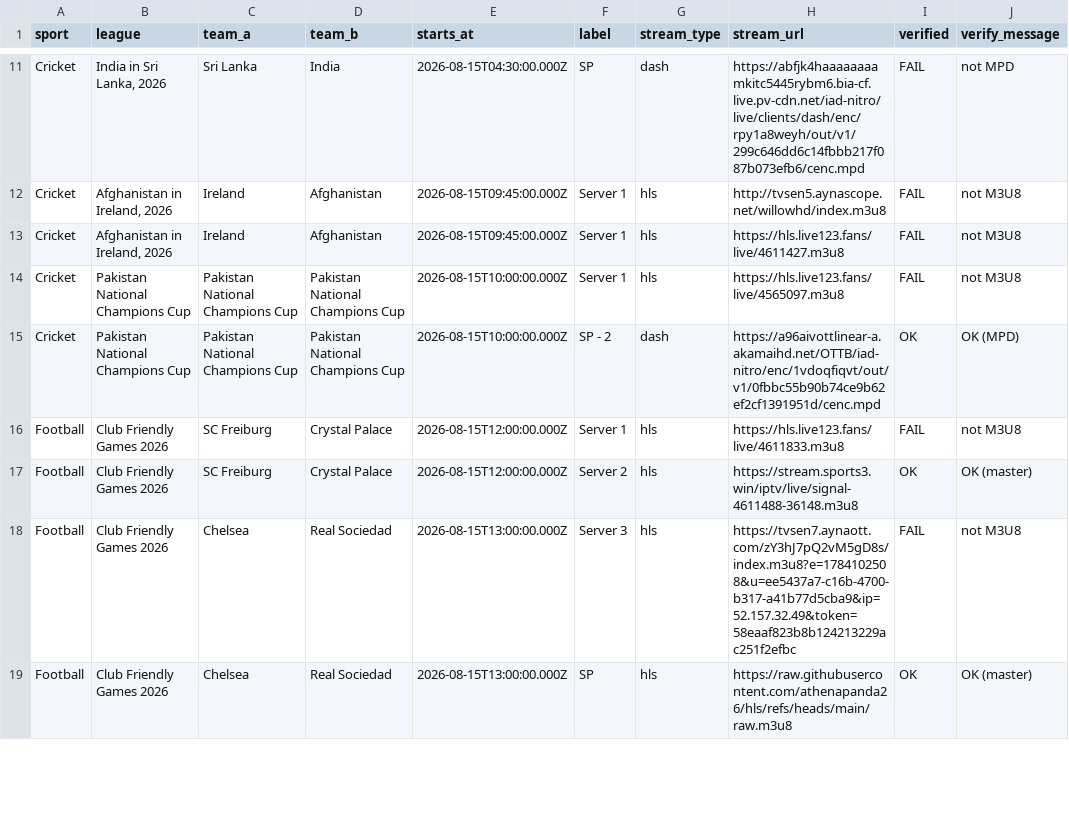
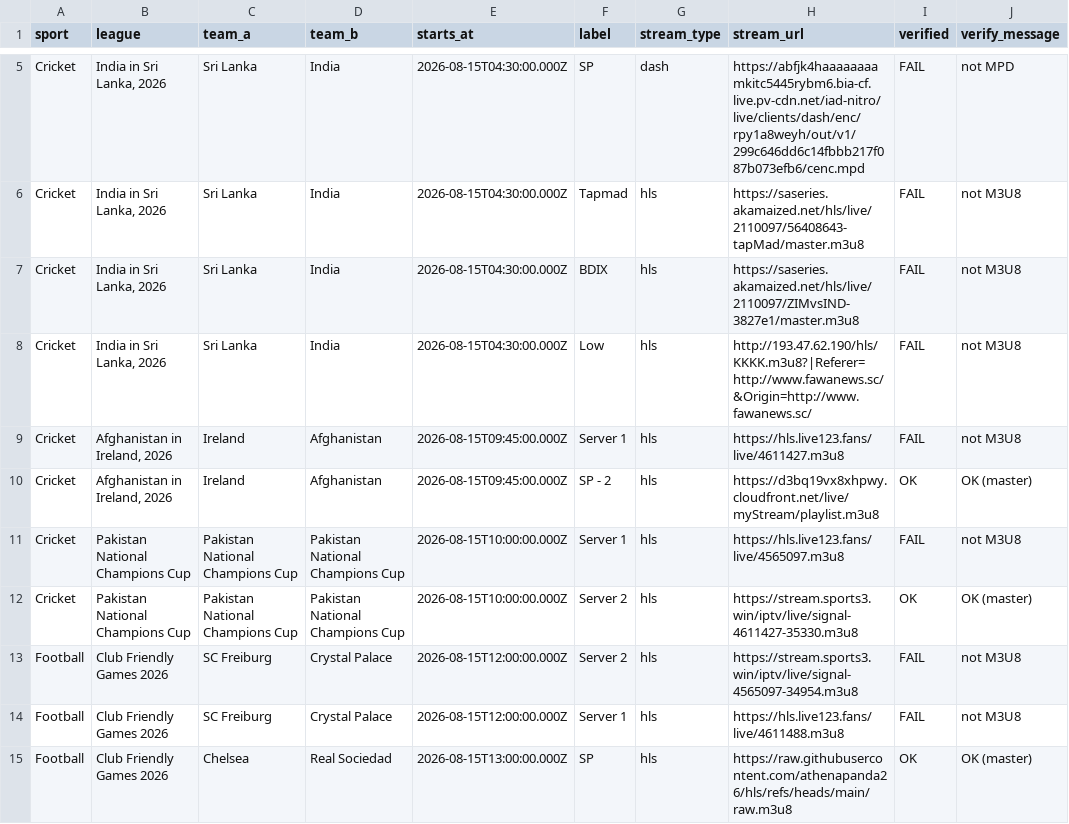
Before and after one commit to khadembd/sportzfy-playlist, a CSV file: output/sportzfy_streams.csv, drawn as a sheet; only a part is shown, gaps mark what is left out; the diff covers the shown part only.

```diff
--- a/output/sportzfy_streams.csv
+++ b/output/sportzfy_streams.csv
@@ -11,9 +5,11 @@ sport,league,team_a,team_b,starts_at,label,stream_type,stream_url,verified,verif
 "Cricket","India in Sri Lanka, 2026","Sri Lanka","India","2026-08-15T04:30:00.000Z","SP","dash","https://abfjk4haaaaaaaamkitc5445rybm6.bia-cf.live.pv-cdn.net/iad-nitro/live/clients/dash/enc/rpy1a8weyh/out/v1/299c646dd6c14fbbb217f087b073efb6/cenc.mpd","FAIL","not MPD"
-"Cricket","Afghanistan in Ireland, 2026","Ireland","Afghanistan","2026-08-15T09:45:00.000Z","Server 1","hls","http://tvsen5.aynascope.net/willowhd/index.m3u8","FAIL","not M3U8"
+"Cricket","India in Sri Lanka, 2026","Sri Lanka","India","2026-08-15T04:30:00.000Z","Tapmad","hls","https://saseries.akamaized.net/hls/live/2110097/56408643-tapMad/master.m3u8","FAIL","not M3U8"
+"Cricket","India in Sri Lanka, 2026","Sri Lanka","India","2026-08-15T04:30:00.000Z","BDIX","hls","https://saseries.akamaized.net/hls/live/2110097/ZIMvsIND-3827e1/master.m3u8","FAIL","not M3U8"
+"Cricket","India in Sri Lanka, 2026","Sri Lanka","India","2026-08-15T04:30:00.000Z","Low","hls","http://193.47.62.190/hls/KKKK.m3u8?|Referer=http://www.fawanews.sc/&Origin=http://www.fawanews.sc/","FAIL","not M3U8"
 "Cricket","Afghanistan in Ireland, 2026","Ireland","Afghanistan","2026-08-15T09:45:00.000Z","Server 1","hls","https://hls.live123.fans/live/4611427.m3u8","FAIL","not M3U8"
+"Cricket","Afghanistan in Ireland, 2026","Ireland","Afghanistan","2026-08-15T09:45:00.000Z","SP - 2","hls","https://d3bq19vx8xhpwy.cloudfront.net/live/myStream/playlist.m3u8","OK","OK (master)"
 "Cricket","Pakistan National Champions Cup","Pakistan National Champions Cup","Pakistan National Champions Cup","2026-08-15T10:00:00.000Z","Server 1","hls","https://hls.live123.fans/live/4565097.m3u8","FAIL","not M3U8"
-"Cricket","Pakistan National Champions Cup","Pakistan National Champions Cup","Pakistan National Champions Cup","2026-08-15T10:00:00.000Z","SP - 2","dash","https://a96aivottlinear-a.akamaihd.net/OTTB/iad-nitro/enc/1vdoqfiqvt/out/v1/0fbbc55b90b74ce9b62ef2cf1391951d/cenc.mpd","OK","OK (MPD)"
-"Football","Club Friendly Games 2026","SC Freiburg","Crystal Palace","2026-08-15T12:00:00.000Z","Server 1","hls","https://hls.live123.fans/live/4611833.m3u8","FAIL","not M3U8"
-"Football","Club Friendly Games 2026","SC Freiburg","Crystal Palace","2026-08-15T12:00:00.000Z","Server 2","hls","https://stream.sports3.win/iptv/live/signal-4611488-36148.m3u8","OK","OK (master)"
-"Football","Club Friendly Games 2026","Chelsea","Real Sociedad","2026-08-15T13:00:00.000Z","Server 3","hls","https://tvsen7.aynaott.com/zY3hJ7pQ2vM5gD8s/index.m3u8?e=1784102508&u=ee5437a7-c16b-4700-b317-a41b77d5cba9&ip=52.157.32.49&token=58eaaf823b8b124213229ac251f2efbc","FAIL","not M3U8"
+"Cricket","Pakistan National Champions Cup","Pakistan National Champions Cup","Pakistan National Champions Cup","2026-08-15T10:00:00.000Z","Server 2","hls","https://stream.sports3.win/iptv/live/signal-4611427-35330.m3u8","OK","OK (master)"
+"Football","Club Friendly Games 2026","SC Freiburg","Crystal Palace","2026-08-15T12:00:00.000Z","Server 2","hls","https://stream.sports3.win/iptv/live/signal-4565097-34954.m3u8","FAIL","not M3U8"
+"Football","Club Friendly Games 2026","SC Freiburg","Crystal Palace","2026-08-15T12:00:00.000Z","Server 1","hls","https://hls.live123.fans/live/4611488.m3u8","FAIL","not M3U8"
 "Football","Club Friendly Games 2026","Chelsea","Real Sociedad","2026-08-15T13:00:00.000Z","SP","hls","https://raw.githubusercontent.com/athenapanda26/hls/refs/heads/main/raw.m3u8","OK","OK (master)"
```
Also changed, not shown: 3 added rows, 6 removed rows and 44 edited cells elsewhere in this file, 9 other files.
